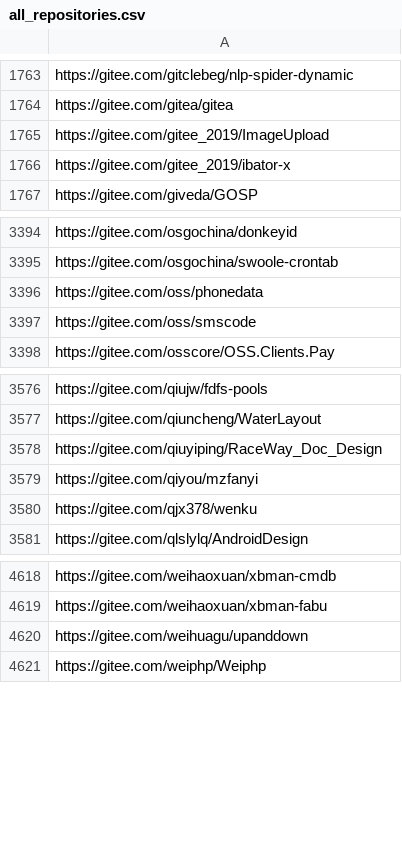
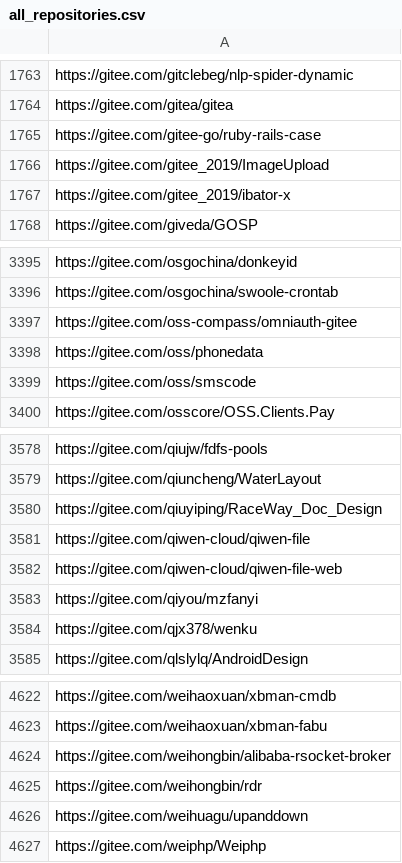
Before and after one commit to EdmondFrank/compass-projects-information, a CSV file: all_repositories.csv, drawn as a sheet; only a part is shown, gaps mark what is left out.

Commit message:
Update at 2023-05-25T05:30:02+08:00

```diff
--- a/all_repositories.csv
+++ b/all_repositories.csv
@@ -1764,2 +1764,3 @@ https://gitee.com/gitclebeg/nlp-spider-dynamic
 https://gitee.com/gitea/gitea
+https://gitee.com/gitee-go/ruby-rails-case
 https://gitee.com/gitee_2019/ImageUpload
@@ -3395,2 +3396,3 @@ https://gitee.com/osgochina/donkeyid
 https://gitee.com/osgochina/swoole-crontab
+https://gitee.com/oss-compass/omniauth-gitee
 https://gitee.com/oss/phonedata
@@ -3578,2 +3580,4 @@ https://gitee.com/qiuncheng/WaterLayout
 https://gitee.com/qiuyiping/RaceWay_Doc_Design
+https://gitee.com/qiwen-cloud/qiwen-file
+https://gitee.com/qiwen-cloud/qiwen-file-web
 https://gitee.com/qiyou/mzfanyi
@@ -4619,2 +4623,4 @@ https://gitee.com/weihaoxuan/xbman-cmdb
 https://gitee.com/weihaoxuan/xbman-fabu
+https://gitee.com/weihongbin/alibaba-rsocket-broker
+https://gitee.com/weihongbin/rdr
 https://gitee.com/weihuagu/upanddown
```
